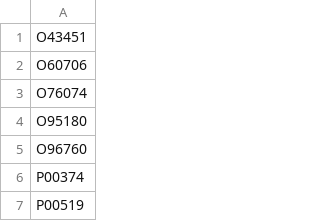
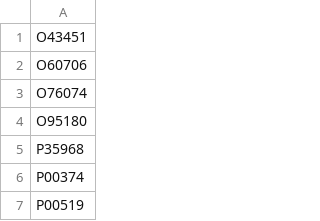
Before and after one commit to bmwoolf/ProtRankRL, a CSV file: protein_inputs/processed/annotated_accessions.csv, drawn as a sheet; only a part is shown.

Commit message:
100 well annotated proteins we use for hits

```diff
--- a/protein_inputs/processed/annotated_accessions.csv
+++ b/protein_inputs/processed/annotated_accessions.csv
@@ -4,3 +4,3 @@ O76074
 O95180
-O96760
+P35968
 P00374
```
